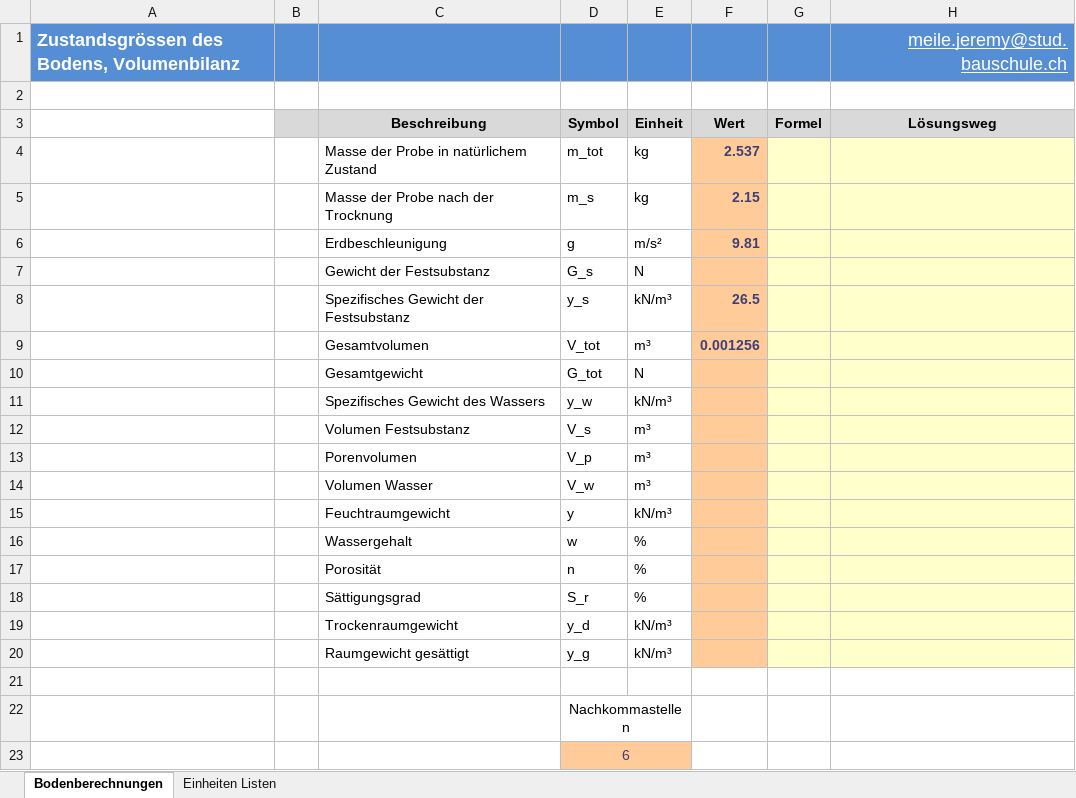
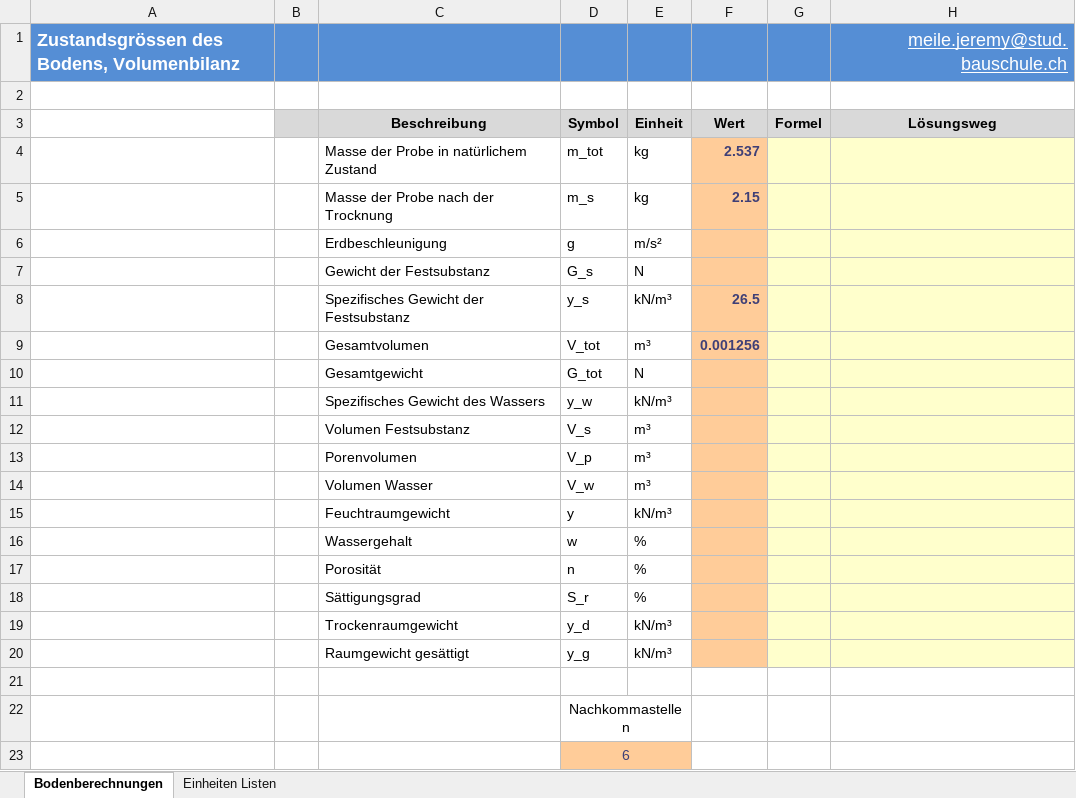
Before and after one commit to Oroxzy/Berechnungshilfen, an Excel workbook: Excel/GB Grundbau/Bodenberechnungen.xlsm, sheet Bodenberechnungen, drawn as a sheet; values as stored, in another font and other column widths than the file's, no borders; charts and pictures not drawn; the diff names each change by its address in the sheet, - before the commit and + after, or states it on an @@ line.

Commit message:
Update Bodenberechnungen.xlsm

```diff
--- a/Excel/GB Grundbau/Bodenberechnungen.xlsm (sheet Bodenberechnungen)
+++ b/Excel/GB Grundbau/Bodenberechnungen.xlsm (sheet Bodenberechnungen)
-F6: 9.81
+F6: (empty)
```
